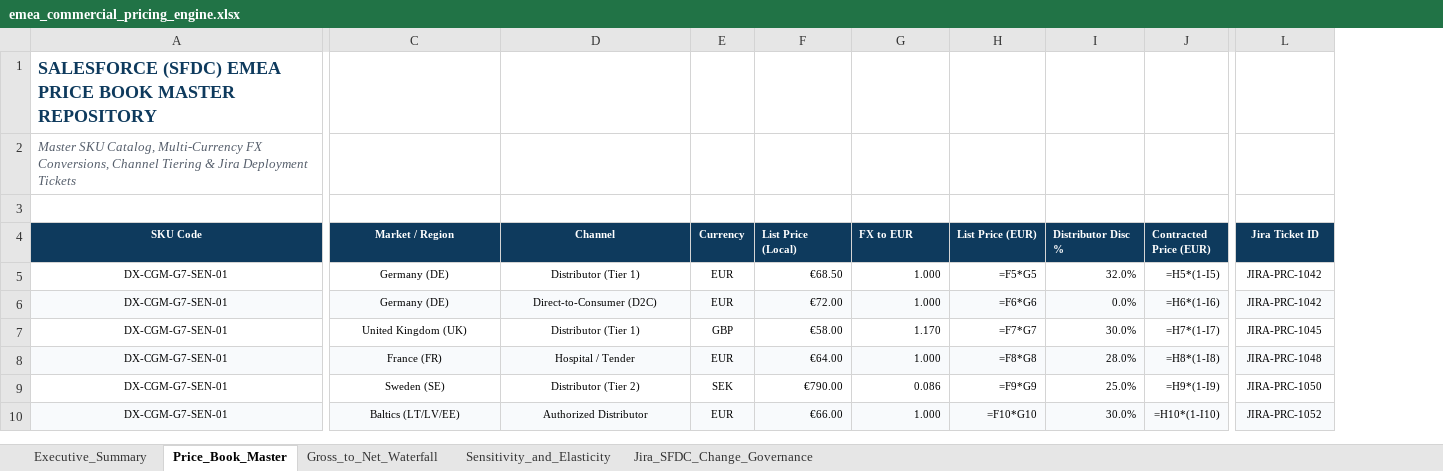
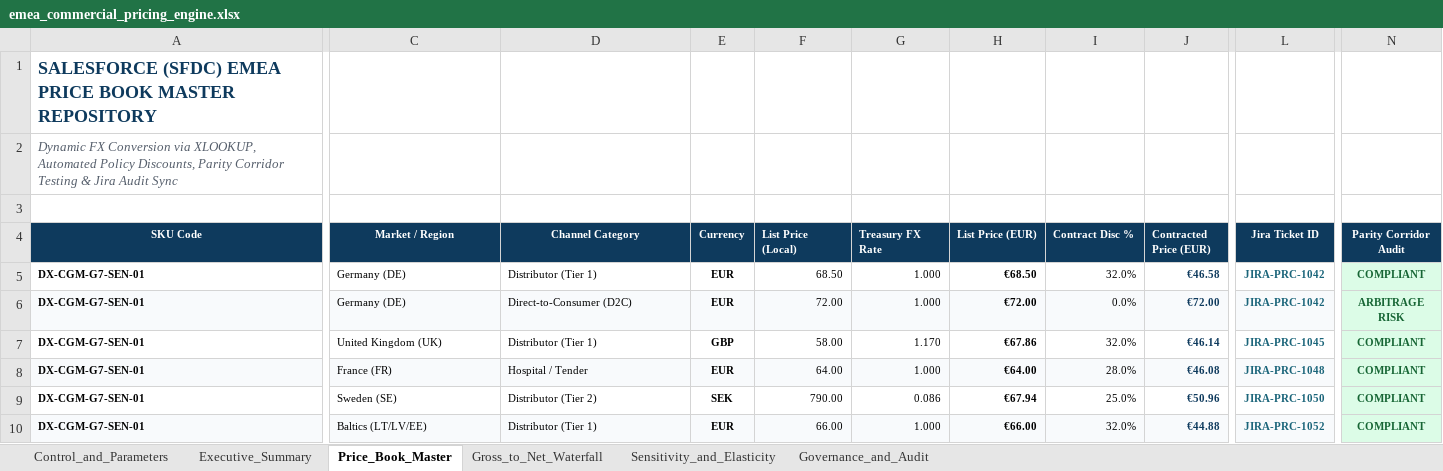
Before and after one commit to debbrataadhikary/emea-commercial-pricing-model, an Excel workbook: emea_commercial_pricing_engine.xlsx, sheet Price_Book_Master, drawn as a sheet; only a part is shown, gaps mark what is left out; values as stored, in another font and other column widths than the file's, no borders; formulas without a stored value are shown as written; the diff covers the shown part only; the diff names each change by its address in the sheet, - before the commit and + after, or states it on an @@ line.

Commit message:
Enhance: Upgrade to 242 interconnected dynamic Excel formulas (INDEX/MATCH, dynamic Gross-to-Net waterfall, scenario controller, two-way sensitivity matrix, COUNTIF audit metrics)

```diff
--- a/emea_commercial_pricing_engine.xlsx (sheet Price_Book_Master)
+++ b/emea_commercial_pricing_engine.xlsx (sheet Price_Book_Master)
-sheet tab: Jira_SFDC_Change_Governance
+sheet tab: Control_and_Parameters
+sheet tab: Governance_and_Audit
+column N (Parity Corridor Audit), rows 5-10: COMPLIANT | ARBITRAGE RISK | COMPLIANT | COMPLIANT | COMPLIANT | COMPLIANT
-A2 (SKU Code): Master SKU Catalog, Multi-Currency FX Conversions, Channel Tiering & Jira Deployment Tickets
+A2 (SKU Code): Dynamic FX Conversion via XLOOKUP, Automated Policy Discounts, Parity Corridor Testing & Jira Audit Sync
-D4: Channel
+D4: Channel Category
-G4: FX to EUR
+G4: Treasury FX Rate
-I4: Distributor Disc %
+I4: Contract Disc %
@@ A5:A10 bold: off → on, alignment: center → left @@
-C5:D10 alignment: center
+C5:D10 alignment: left
-E5:E10 bold: off
+E5:E10 bold: on
-F5 (List Price (Local)): €68.50
+F5 (List Price (Local)): 68.50
-H5 (List Price (EUR)): =F5*G5
+H5 (List Price (EUR)): €68.50
-H5:H10 bold: off
+H5:H10 bold: on
-J5 (Contracted Price (EUR)): =H5*(1-I5)
+J5 (Contracted Price (EUR)): €46.58
@@ J5:J10 bold: off → on, text colour: black → #0E3A5D @@
@@ L5:L10 bold: off → on, text colour: black → #1B657A @@
-F6 (List Price (Local)): €72.00
+F6 (List Price (Local)): 72.00
-H6 (List Price (EUR)): =F6*G6
+H6 (List Price (EUR)): €72.00
-J6 (Contracted Price (EUR)): =H6*(1-I6)
+J6 (Contracted Price (EUR)): €72.00
-F7 (List Price (Local)): €58.00
+F7 (List Price (Local)): 58.00
-H7 (List Price (EUR)): =F7*G7
+H7 (List Price (EUR)): €67.86
-I7 (Contract Disc %): 30.0%
+I7 (Contract Disc %): 32.0%
-J7 (Contracted Price (EUR)): =H7*(1-I7)
+J7 (Contracted Price (EUR)): €46.14
-F8 (List Price (Local)): €64.00
+F8 (List Price (Local)): 64.00
-H8 (List Price (EUR)): =F8*G8
+H8 (List Price (EUR)): €64.00
-J8 (Contracted Price (EUR)): =H8*(1-I8)
+J8 (Contracted Price (EUR)): €46.08
-F9 (List Price (Local)): €790.00
+F9 (List Price (Local)): 790.00
-H9 (List Price (EUR)): =F9*G9
+H9 (List Price (EUR)): €67.94
-J9 (Contracted Price (EUR)): =H9*(1-I9)
+J9 (Contracted Price (EUR)): €50.96
-D10 (Channel Category): Authorized Distributor
+D10 (Channel Category): Distributor (Tier 1)
-F10 (List Price (Local)): €66.00
+F10 (List Price (Local)): 66.00
-H10 (List Price (EUR)): =F10*G10
+H10 (List Price (EUR)): €66.00
-I10 (Contract Disc %): 30.0%
+I10 (Contract Disc %): 32.0%
-J10 (Contracted Price (EUR)): =H10*(1-I10)
+J10 (Contracted Price (EUR)): €44.88
```
Also changed, not shown: 16 edited cells and cell formats elsewhere in this sheet, sheet Gross_to_Net_Waterfall, sheet Executive_Summary, sheet Sensitivity_and_Elasticity, formulas that keep their value.
